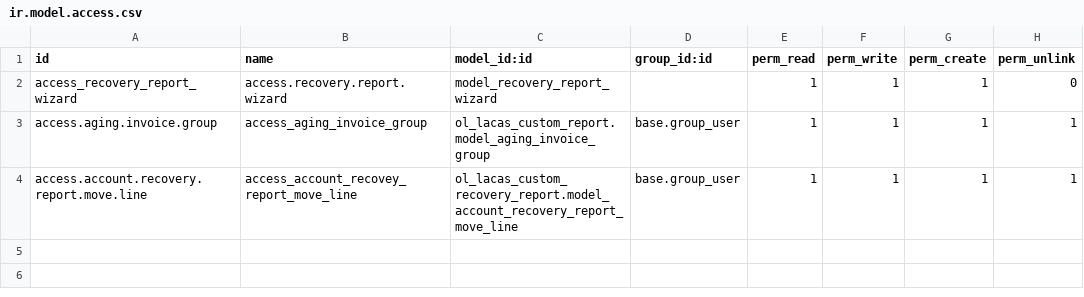
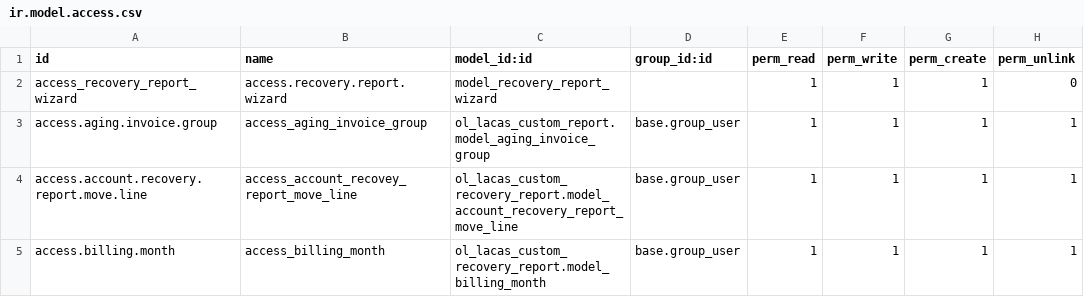
Before and after one commit to Odolution/lacas, a CSV file: ol_lacas_custom_recovery_report/security/ir.model.access.csv, drawn as a sheet; the diff names each change by its address in the sheet, - before the commit and + after, or states it on an @@ line.

Commit message:
new model for billing month

```diff
--- a/ol_lacas_custom_recovery_report/security/ir.model.access.csv
+++ b/ol_lacas_custom_recovery_report/security/ir.model.access.csv
+row 5: access.billing.month | access_billing_month | ol_lacas_custom_recovery_report.model_billing_month | base.group_user | 1 | 1 | 1 | 1
```
Also changed, not shown: 1 other file.
